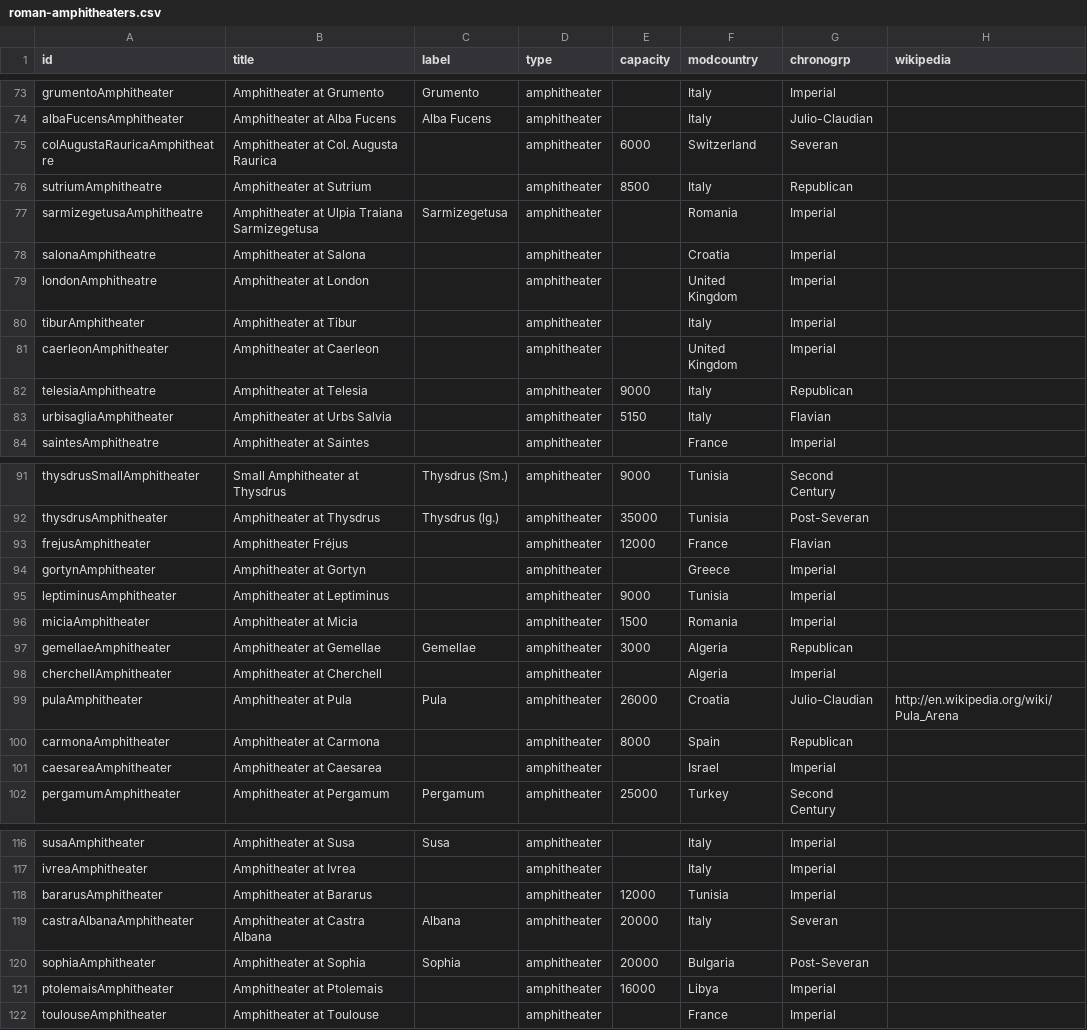
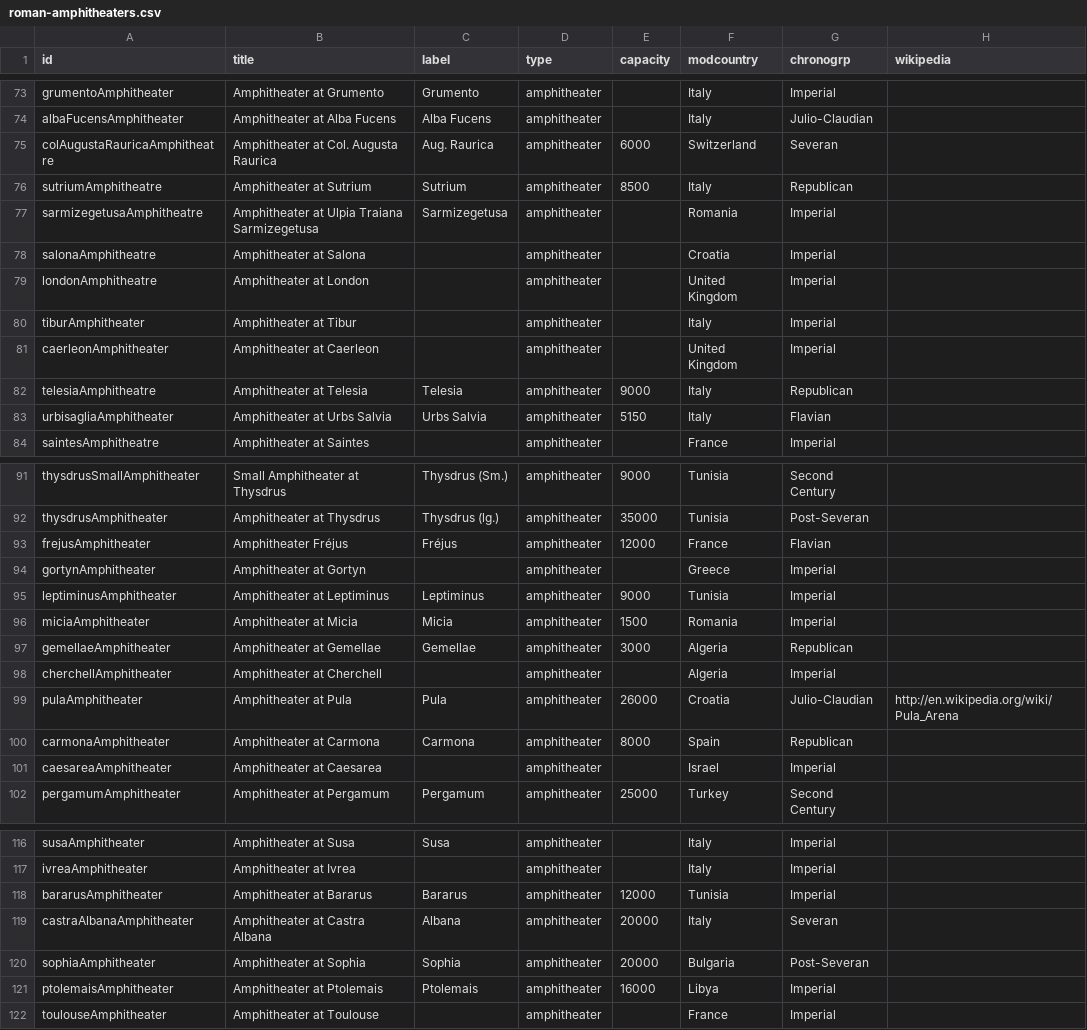
Before and after one commit to sfsheath/roman-amphitheaters, a CSV file: roman-amphitheaters.csv, drawn as a sheet; only a part is shown, gaps mark what is left out; the diff covers the shown part only; the diff names each change by its address in the sheet, - before the commit and + after, or states it on an @@ line.

Commit message:
labels

```diff
--- a/roman-amphitheaters.csv
+++ b/roman-amphitheaters.csv
-C75 (label): (empty)
+C75 (label): Aug. Raurica
-C76 (label): (empty)
+C76 (label): Sutrium
-C82 (label): (empty)
+C82 (label): Telesia
-C83 (label): (empty)
+C83 (label): Urbs Salvia
-C93 (label): (empty)
+C93 (label): Fréjus
-C95 (label): (empty)
+C95 (label): Leptiminus
-C96 (label): (empty)
+C96 (label): Micia
-C100 (label): (empty)
+C100 (label): Carmona
-C118 (label): (empty)
+C118 (label): Bararus
-C121 (label): (empty)
+C121 (label): Ptolemais
```
Also changed, not shown: 4 edited cells elsewhere in this file, 4 other files.
